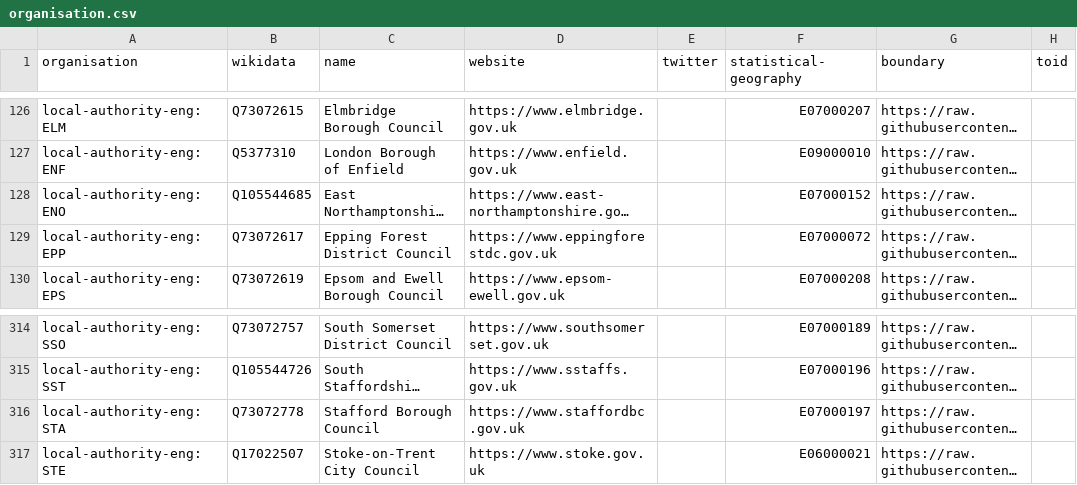
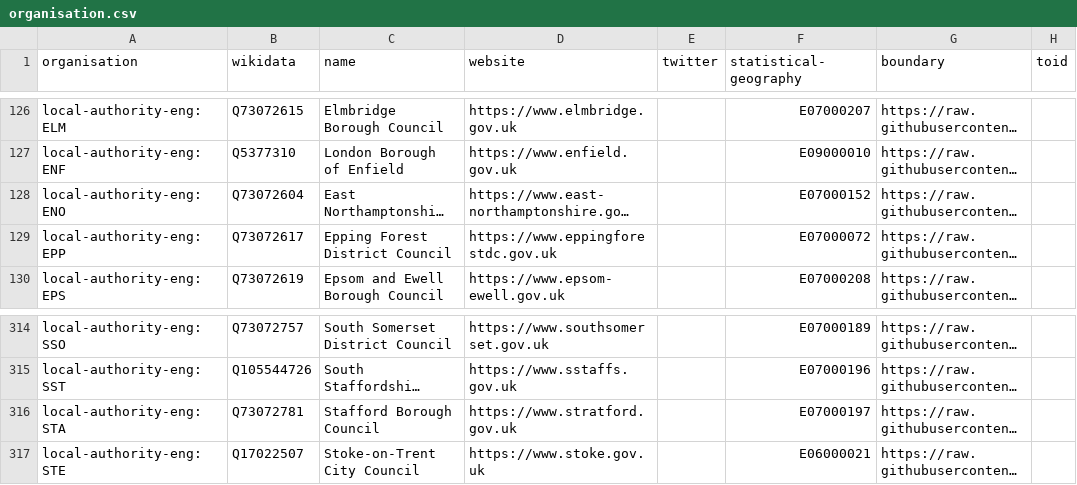
Before and after one commit to digital-land/organisation-dataset, a CSV file: collection/organisation.csv, drawn as a sheet; only a part is shown, gaps mark what is left out; long unchanged cells end in …; the diff names each change by its address in the sheet, - before the commit and + after, or states it on an @@ line.

```diff
--- a/collection/organisation.csv
+++ b/collection/organisation.csv
-B128 (wikidata): Q105544685
+B128 (wikidata): Q73072604
-B316 (wikidata): Q73072778
+B316 (wikidata): Q73072781
-D316 (website): https://www.staffordbc.gov.uk
+D316 (website): https://www.stratford.gov.uk
```
Also changed, not shown: data/local-authority-eng.csv.
